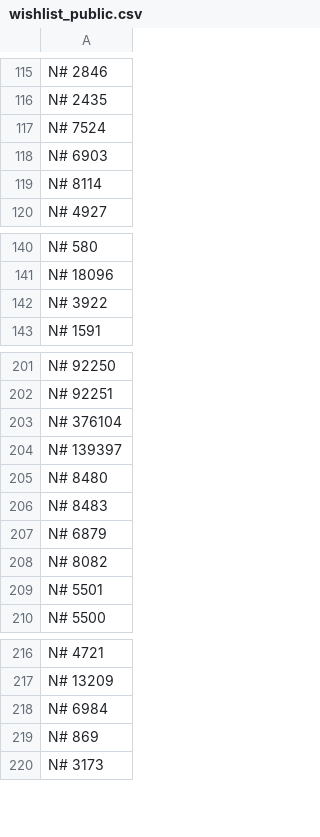
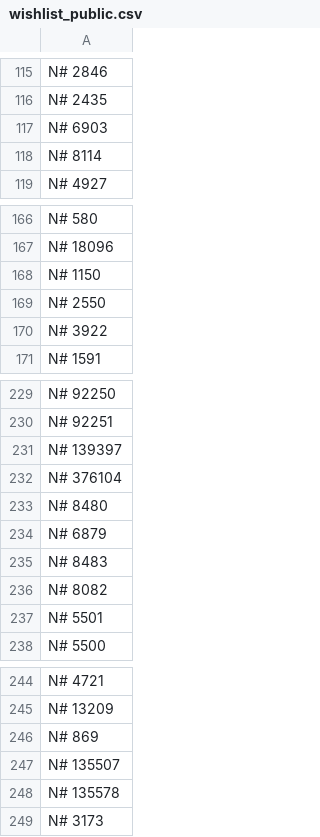
Before and after one commit to javignacio/numista-page, a CSV file: generator/inputs/wishlist_public.csv, drawn as a sheet; only a part is shown, gaps mark what is left out; the diff covers the shown part only.

```diff
--- a/generator/inputs/wishlist_public.csv
+++ b/generator/inputs/wishlist_public.csv
@@ -116,3 +116,2 @@ N# 2846
 N# 2435
-N# 7524
 N# 6903
@@ -141,2 +167,4 @@ N# 580
 N# 18096
+N# 1150
+N# 2550
 N# 3922
@@ -202,7 +230,7 @@ N# 92250
 N# 92251
+N# 139397
 N# 376104
-N# 139397
 N# 8480
+N# 6879
 N# 8483
-N# 6879
 N# 8082
@@ -217,4 +245,5 @@ N# 4721
 N# 13209
-N# 6984
 N# 869
+N# 135507
+N# 135578
 N# 3173
```
Also changed, not shown: 27 added rows elsewhere in this file.
